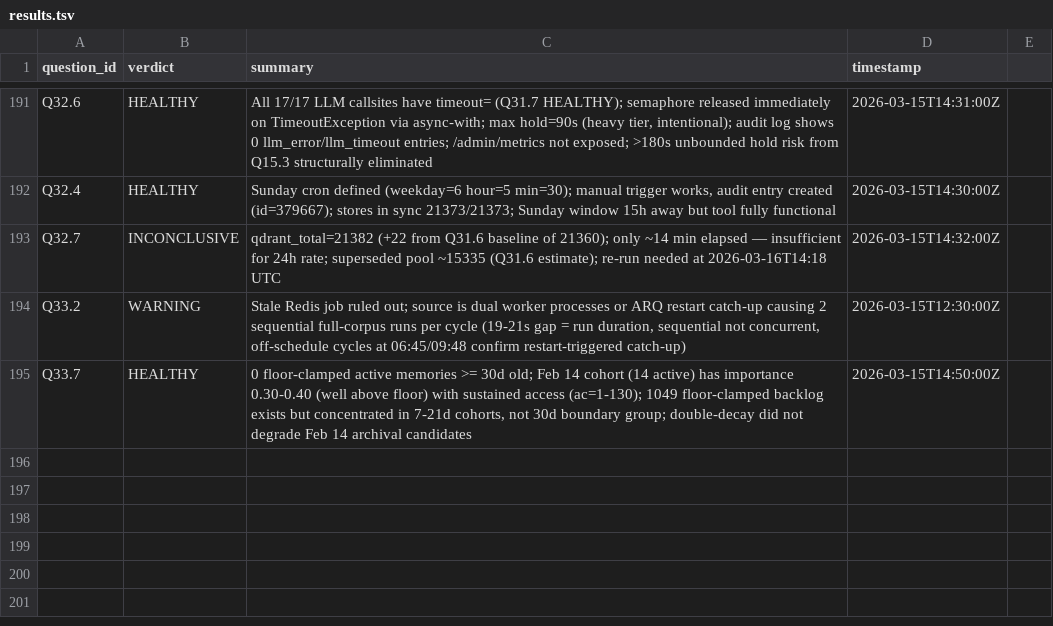
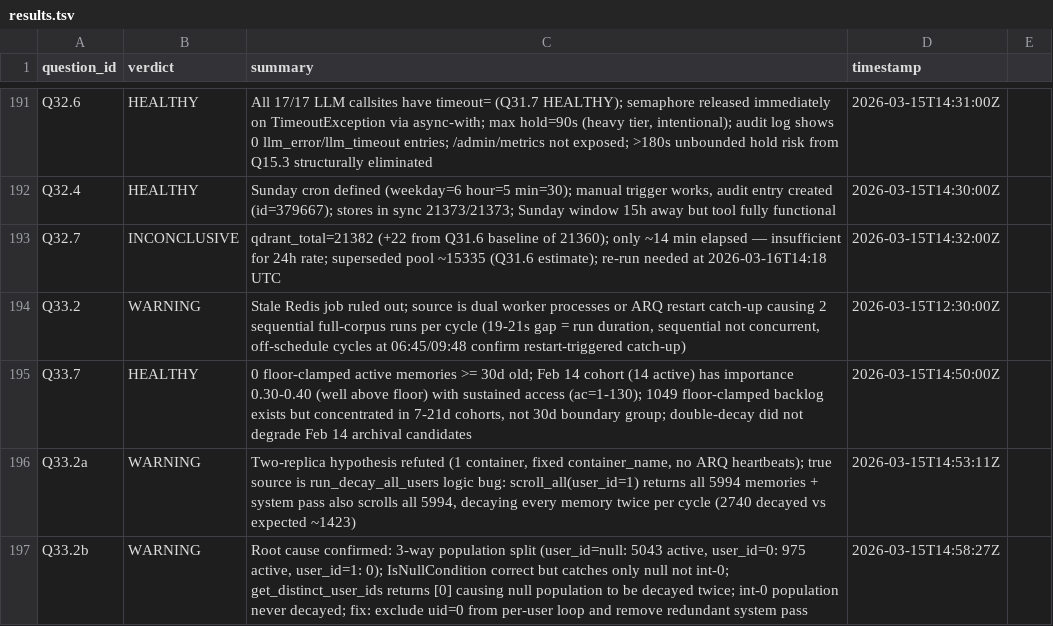
Before and after one commit to Nerfherder16/BrickLayer, a TSV file: recall/results.tsv, drawn as a sheet; only a part is shown, gaps mark what is left out.

```diff
--- a/recall/results.tsv
+++ b/recall/results.tsv
@@ -195 +195,3 @@ Q33.2	WARNING	Stale Redis job ruled out; source is dual worker processes or ARQ
 Q33.7	HEALTHY	0 floor-clamped active memories >= 30d old; Feb 14 cohort (14 active) has importance 0.30-0.40 (well above floor) with sustained access (ac=1-130); 1049 floor-clamped backlog exists but concentrated in 7-21d cohorts, not 30d boundary group; double-decay did not degrade Feb 14 archival candidates	2026-03-15T14:50:00Z
+Q33.2a	WARNING	Two-replica hypothesis refuted (1 container, fixed container_name, no ARQ heartbeats); true source is run_decay_all_users logic bug: scroll_all(user_id=1) returns all 5994 memories + system pass also scrolls all 5994, decaying every memory twice per cycle (2740 decayed vs expected ~1423)	2026-03-15T14:53:11Z
+Q33.2b	WARNING	Root cause confirmed: 3-way population split (user_id=null: 5043 active, user_id=0: 975 active, user_id=1: 0); IsNullCondition correct but catches only null not int-0; get_distinct_user_ids returns [0] causing null population to be decayed twice; int-0 population never decayed; fix: exclude uid=0 from per-user loop and remove redundant system pass	2026-03-15T14:58:27Z
```
Also changed, not shown: 3 other files.
